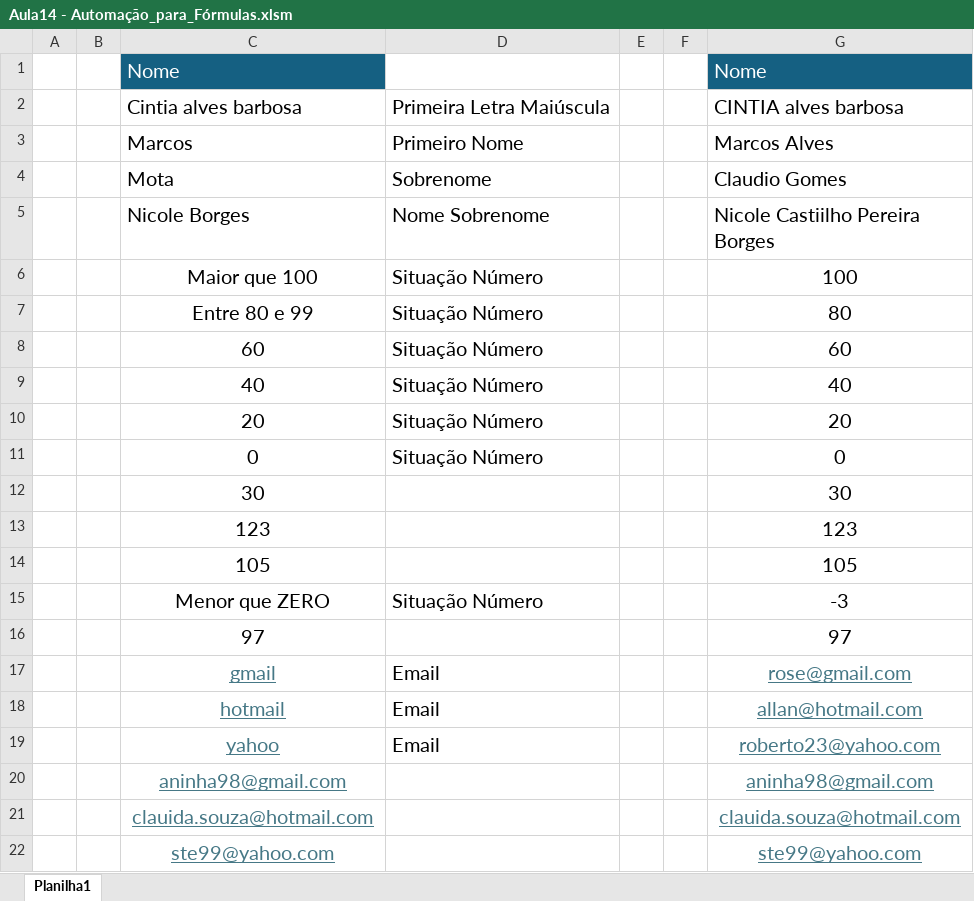
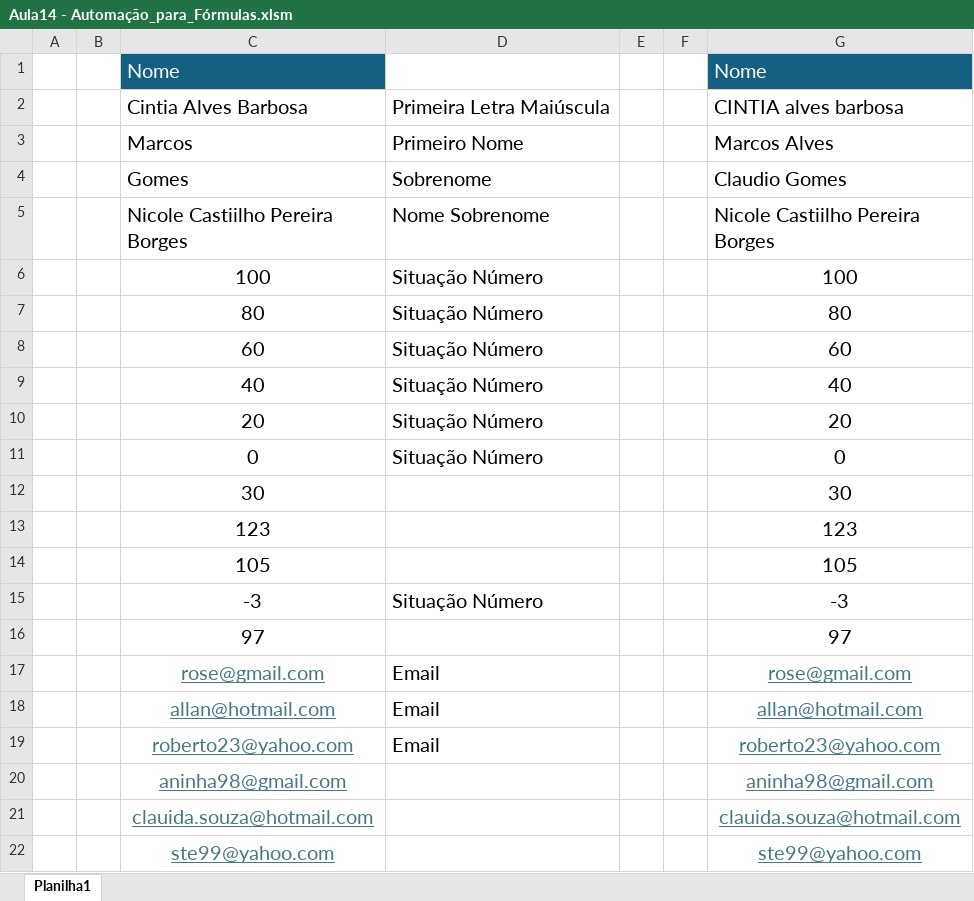
Before and after one commit to Rodr1goCN/EXCEL-POWER-BI, an Excel workbook: Excel/Userform/Aula14 - Automação_para_Fórmulas.xlsm, sheet Planilha1, drawn as a sheet; values as stored, in another font and other column widths than the file's, no borders; the diff names each change by its address in the sheet, - before the commit and + after, or states it on an @@ line.

Commit message:
Aula14 - Automação_para_Formatação

```diff
--- a/Excel/Userform/Aula14 - Automação_para_Fórmulas.xlsm (sheet Planilha1)
+++ b/Excel/Userform/Aula14 - Automação_para_Fórmulas.xlsm (sheet Planilha1)
-C2: Cintia alves barbosa
+C2: Cintia Alves Barbosa
-C4: Mota
+C4: Gomes
-C5: Nicole Borges
+C5: Nicole Castiilho Pereira Borges
-C6: Maior que 100
+C6: 100
-C7: Entre 80 e 99
+C7: 80
-C15: Menor que ZERO
+C15: -3
-C17: gmail
+C17: rose@gmail.com
-C18: hotmail
+C18: allan@hotmail.com
-C19: yahoo
+C19: roberto23@yahoo.com
```
